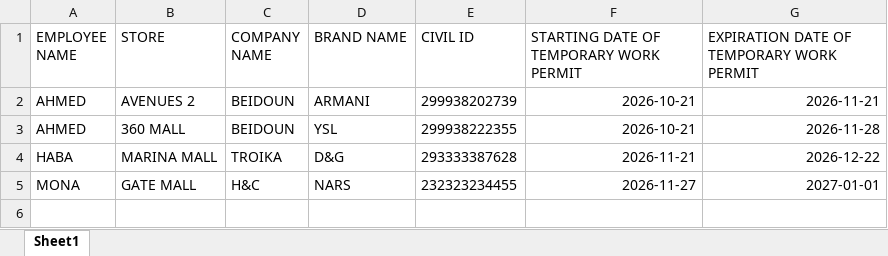
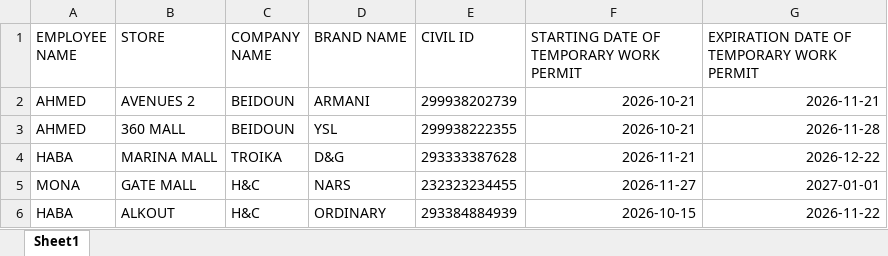
Before and after one commit to MK-SAMAD/Temporary-Work-Permit, an Excel workbook: permits.xlsx, sheet Sheet1, drawn as a sheet; values as stored, in another font and other column widths than the file's, no borders; the diff names each change by its address in the sheet, - before the commit and + after, or states it on an @@ line.

Commit message:
Add permit: HABA

```diff
--- a/permits.xlsx (sheet Sheet1)
+++ b/permits.xlsx (sheet Sheet1)
+row 6: HABA | ALKOUT | H&C | ORDINARY | 293384884939 | 2026-10-15 | 2026-11-22
```
